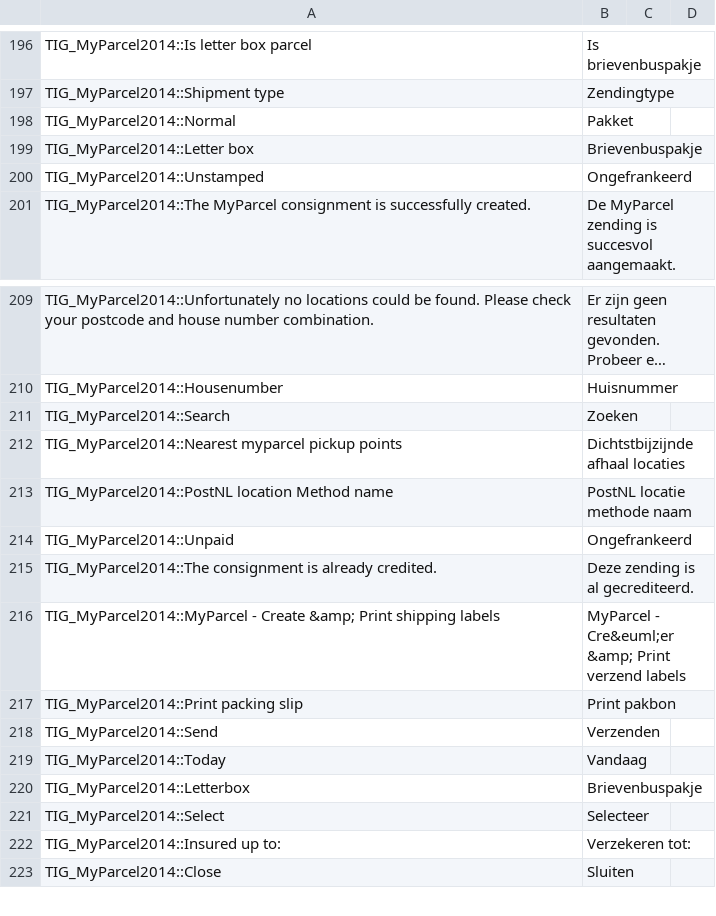
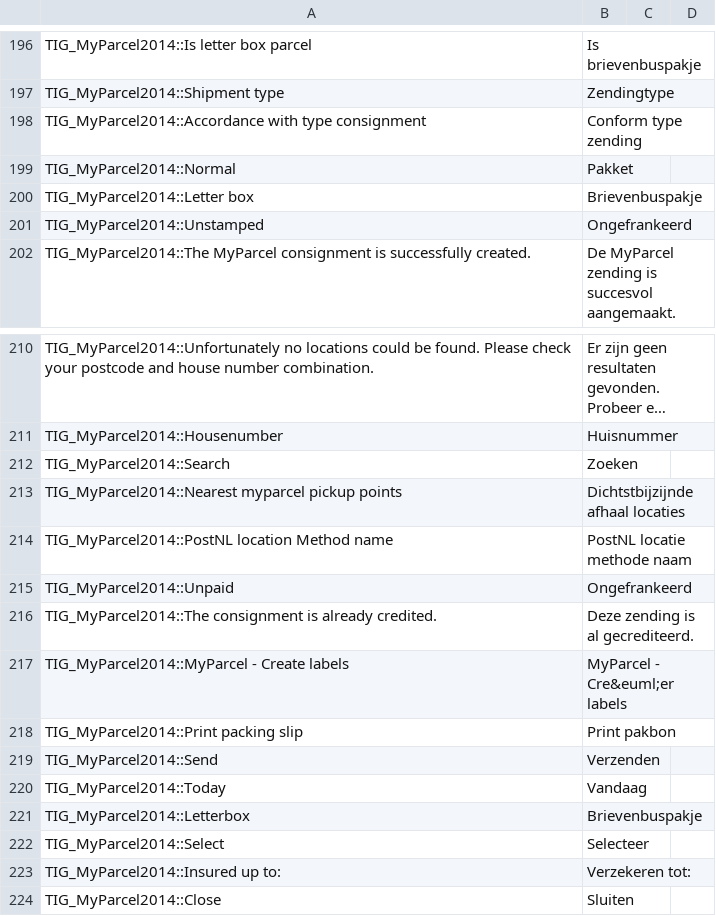
Before and after one commit to myparcelnl/magento1-End-of-life, a CSV file: app/locale/nl_NL/TIG_MyParcel2014.csv, drawn as a sheet; only a part is shown, gaps mark what is left out; long unchanged cells end in …; removed rows and columns are numbered as before the commit, all else as after; the diff names each change by its address in the sheet, - before the commit and + after, or states it on an @@ line.

```diff
--- a/app/locale/nl_NL/TIG_MyParcel2014.csv
+++ b/app/locale/nl_NL/TIG_MyParcel2014.csv
+row 198: TIG_MyParcel2014::Accordance with type consignment | Conform type zending
-row 216: TIG_MyParcel2014::MyParcel - Create &amp; Print shipping labels | MyParcel - Cre&euml;er &amp; Print verzend labels
+row 217: TIG_MyParcel2014::MyParcel - Create labels | MyParcel - Cre&euml;er labels
```
Also changed, not shown: app/locale/en_US/TIG_MyParcel2014.csv, 6 other files.
